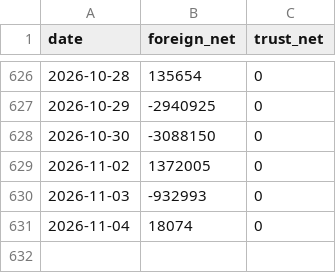
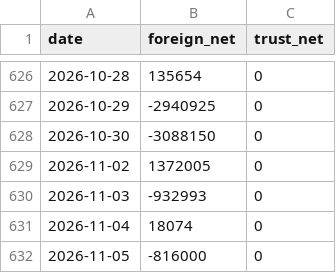
Before and after one commit to SimonNien2004/Stock00940, a CSV file: data/raw/inst.csv, drawn as a sheet; only a part is shown, gaps mark what is left out.

```diff
--- a/data/raw/inst.csv
+++ b/data/raw/inst.csv
@@ -631 +631,2 @@ date,foreign_net,trust_net
 2026-11-04,18074,0
+2026-11-05,-816000,0
```
Also changed, not shown: 4 other files.
